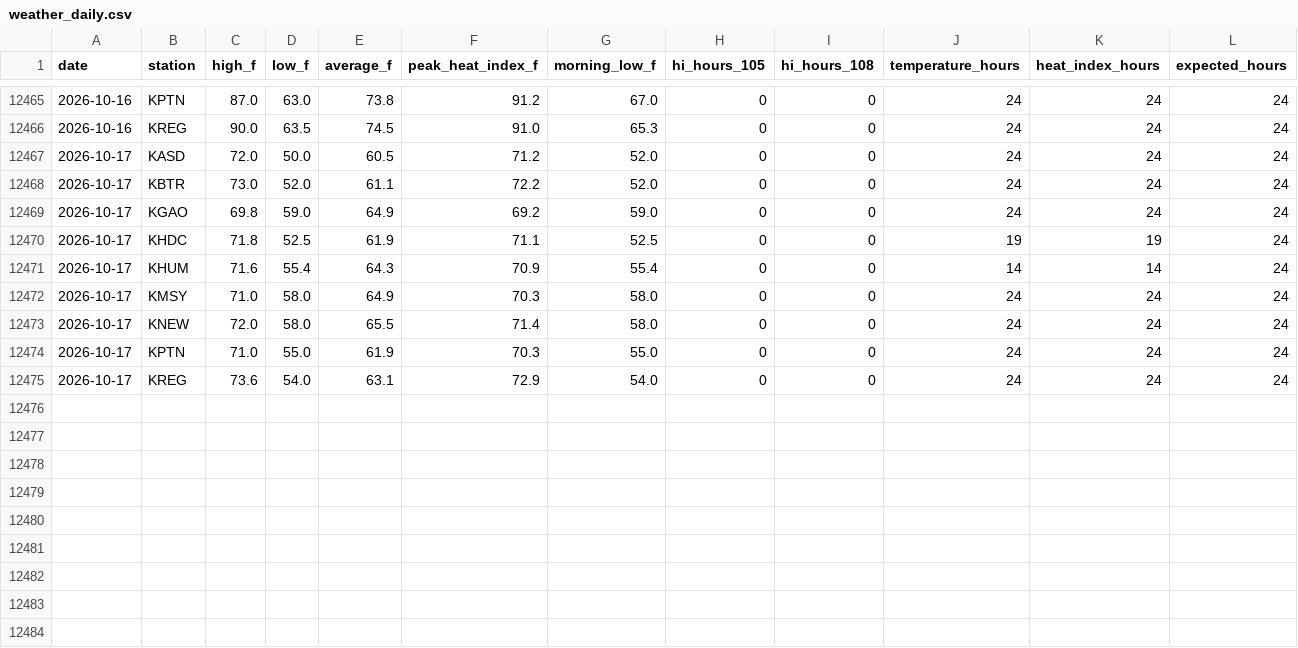
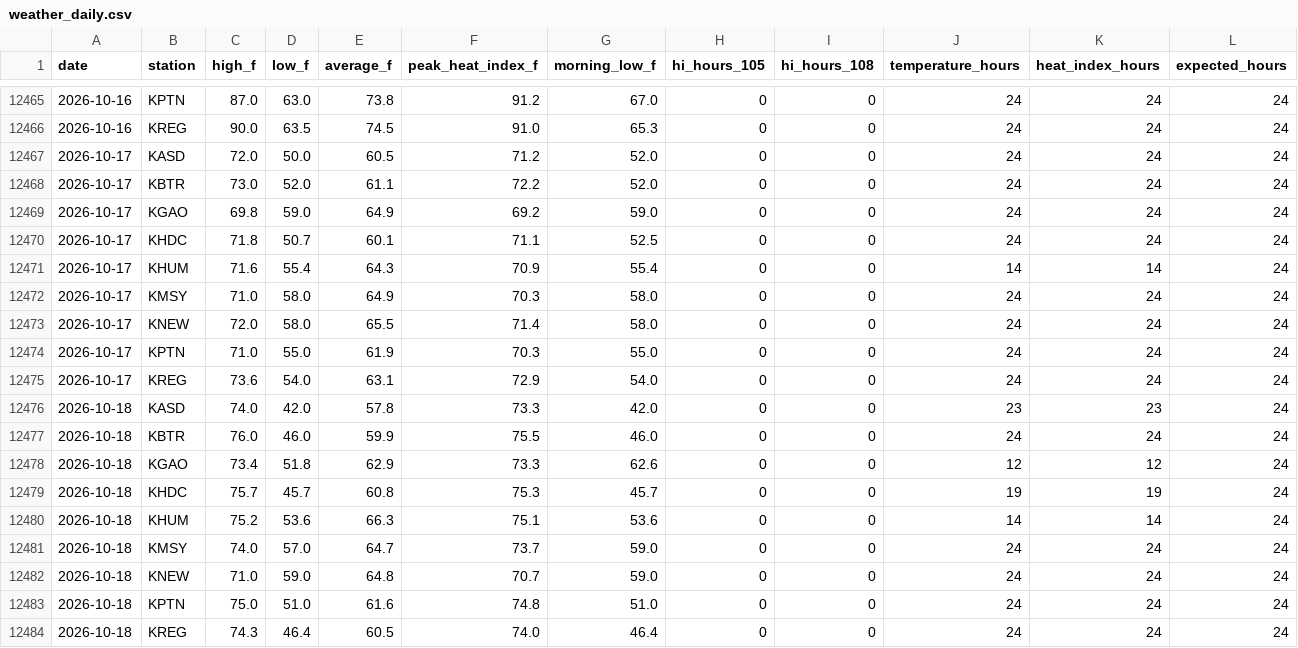
Before and after one commit to mefferso/LIX-Heat-ED-Analysis, a CSV file: data/weather_daily.csv, drawn as a sheet; only a part is shown, gaps mark what is left out.

```diff
--- a/data/weather_daily.csv
+++ b/data/weather_daily.csv
@@ -12469,3 +12469,3 @@ date,station,high_f,low_f,average_f,peak_heat_index_f,morning_low_f,hi_hours_105
 2026-10-17,KGAO,69.8,59.0,64.9,69.2,59.0,0,0,24,24,24
-2026-10-17,KHDC,71.8,52.5,61.9,71.1,52.5,0,0,19,19,24
+2026-10-17,KHDC,71.8,50.7,60.1,71.1,52.5,0,0,24,24,24
 2026-10-17,KHUM,71.6,55.4,64.3,70.9,55.4,0,0,14,14,24
@@ -12475 +12475,10 @@ date,station,high_f,low_f,average_f,peak_heat_index_f,morning_low_f,hi_hours_105
 2026-10-17,KREG,73.6,54.0,63.1,72.9,54.0,0,0,24,24,24
+2026-10-18,KASD,74.0,42.0,57.8,73.3,42.0,0,0,23,23,24
+2026-10-18,KBTR,76.0,46.0,59.9,75.5,46.0,0,0,24,24,24
+2026-10-18,KGAO,73.4,51.8,62.9,73.3,62.6,0,0,12,12,24
+2026-10-18,KHDC,75.7,45.7,60.8,75.3,45.7,0,0,19,19,24
+2026-10-18,KHUM,75.2,53.6,66.3,75.1,53.6,0,0,14,14,24
+2026-10-18,KMSY,74.0,57.0,64.7,73.7,59.0,0,0,24,24,24
+2026-10-18,KNEW,71.0,59.0,64.8,70.7,59.0,0,0,24,24,24
+2026-10-18,KPTN,75.0,51.0,61.6,74.8,51.0,0,0,24,24,24
+2026-10-18,KREG,74.3,46.4,60.5,74.0,46.4,0,0,24,24,24
```
Also changed, not shown: data/wbgt_region_daily.csv, data/weather_region_daily.csv, 3 other files.
